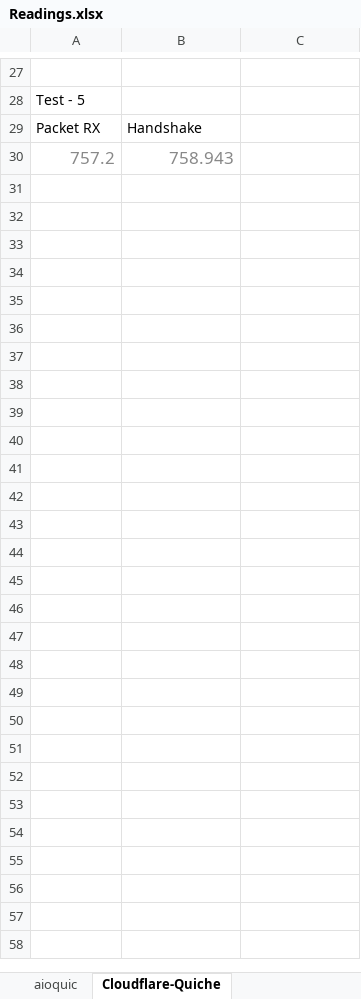
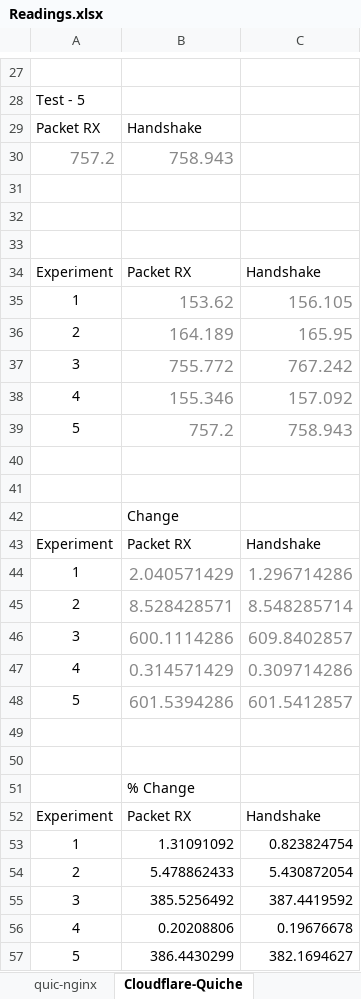
Before and after one commit to shaan2610/Penetration-testing-on-HTTP3-Servers, an Excel workbook: Experimental data/Readings.xlsx, sheet Cloudflare-Quiche, drawn as a sheet; only a part is shown, gaps mark what is left out; values as stored, in another font and other column widths than the file's, no borders; charts and pictures not drawn; the diff names each change by its address in the sheet, - before the commit and + after, or states it on an @@ line.

Commit message:
Experimental data updated

```diff
--- a/Experimental data/Readings.xlsx (sheet Cloudflare-Quiche)
+++ b/Experimental data/Readings.xlsx (sheet Cloudflare-Quiche)
+row 31: (empty)
+row 32: (empty)
+row 33: (empty)
+row 34: Experiment | Packet RX | Handshake
+row 35: 1 | 153.62 | 156.105
+row 36: 2 | 164.189 | 165.95
+row 37: 3 | 755.772 | 767.242
+row 38: 4 | 155.346 | 157.092
+row 39: 5 | 757.2 | 758.943
+row 40: (empty)
+row 41: (empty)
+row 42:  | Change
+row 43: Experiment | Packet RX | Handshake
+row 44: 1 | 2.040571429 | 1.296714286
+row 45: 2 | 8.528428571 | 8.548285714
+row 46: 3 | 600.1114286 | 609.8402857
+row 47: 4 | 0.314571429 | 0.309714286
+row 48: 5 | 601.5394286 | 601.5412857
+row 49: (empty)
+row 50: (empty)
+row 51:  | % Change
+row 52: Experiment | Packet RX | Handshake
+row 53: 1 | 1.31091092 | 0.823824754
+row 54: 2 | 5.478862433 | 5.430872054
+row 55: 3 | 385.5256492 | 387.4419592
+row 56: 4 | 0.20208806 | 0.19676678
+row 57: 5 | 386.4430299 | 382.1694627
```
Also changed, not shown: sheet aioquic, sheet Isquic-Openlightspeed, sheet quic-nginx, other sheet tabs, charts or pictures.
